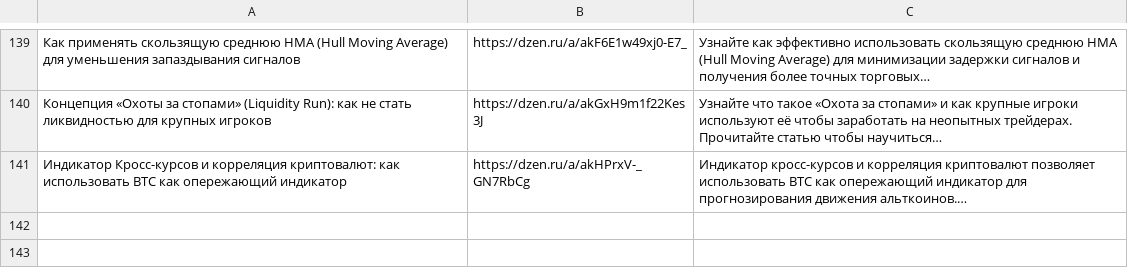
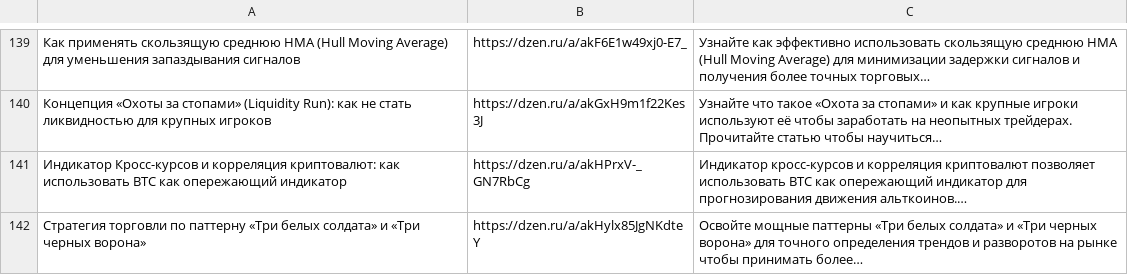
Before and after one commit to stolzmain/zen-auto-site, a CSV file: data.csv, drawn as a sheet; only a part is shown, gaps mark what is left out; the diff names each change by its address in the sheet, - before the commit and + after, or states it on an @@ line.

Commit message:
Обновление data.csv

```diff
--- a/data.csv
+++ b/data.csv
+row 142: Стратегия торговли по паттерну «Три белых солдата» и «Три черных ворона» | https://dzen.ru/a/akHylx85JgNKdteY | Освойте мощные паттерны «Три белых солдата» и «Три черных ворона» для точного определения трендов и разворотов на рынке чтобы принимать более…
```
